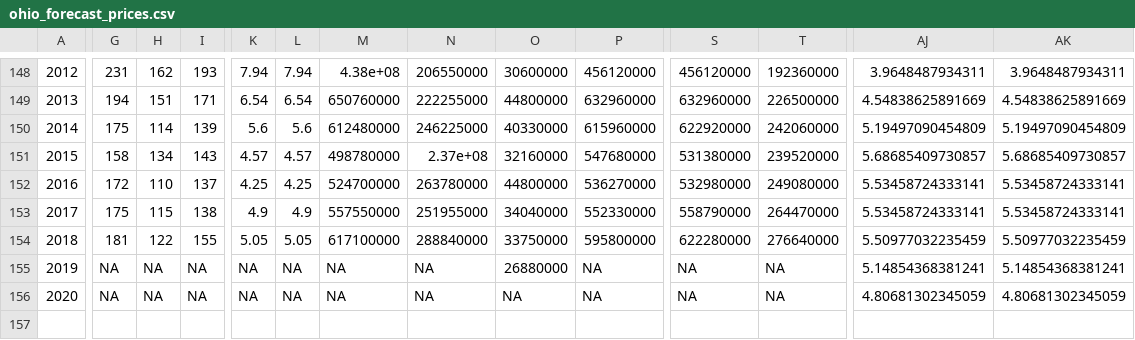
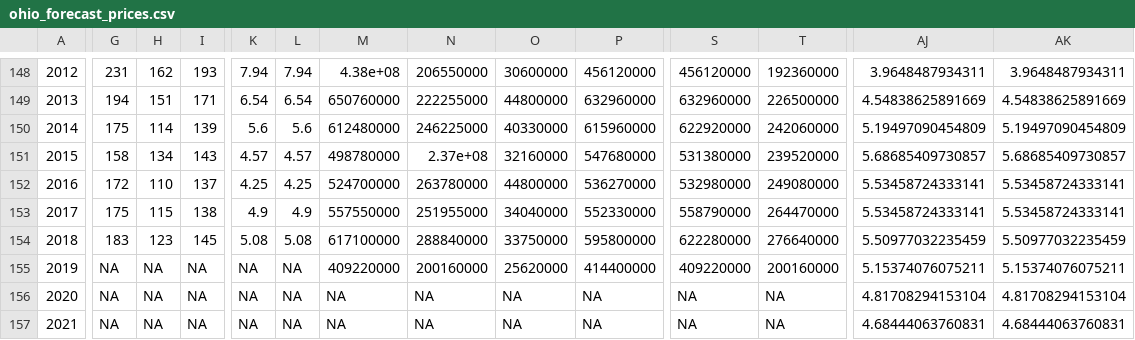
Before and after one commit to rdinter/CAUV, a CSV file: 2-calc/prices/ohio_forecast_prices.csv, drawn as a sheet; only a part is shown, gaps mark what is left out; rows hold the shown columns only; the diff covers the shown part only; the diff names each change by its address in the sheet, - before the commit and + after, or states it on an @@ line.

```diff
--- a/2-calc/prices/ohio_forecast_prices.csv
+++ b/2-calc/prices/ohio_forecast_prices.csv
-G154: 181
+G154: 183
-H154: 122
+H154: 123
-I154: 155
+I154: 145
-K154: 5.05
+K154: 5.08
-L154: 5.05
+L154: 5.08
-M155: NA
+M155: 409220000
-N155: NA
+N155: 200160000
-O155: 26880000
+O155: 25620000
-P155: NA
+P155: 414400000
-S155: NA
+S155: 409220000
-T155: NA
+T155: 200160000
-AJ155: 5.14854368381241
+AJ155: 5.15374076075211
-AK155: 5.14854368381241
+AK155: 5.15374076075211
-AJ156: 4.80681302345059
+AJ156: 4.81708294153104
-AK156: 4.80681302345059
+AK156: 4.81708294153104
+row 157: 2021 | NA | NA | NA | NA | NA | NA | NA | NA | NA | NA | NA | 4.68444063760831 | 4.68444063760831
```
Also changed, not shown: 6 edited cells elsewhere in this file, 2-calc/nonland/ohio_forecast_nonland.csv, 2-calc/rot/ohio_forecast_rotate.csv, 9 other files.
